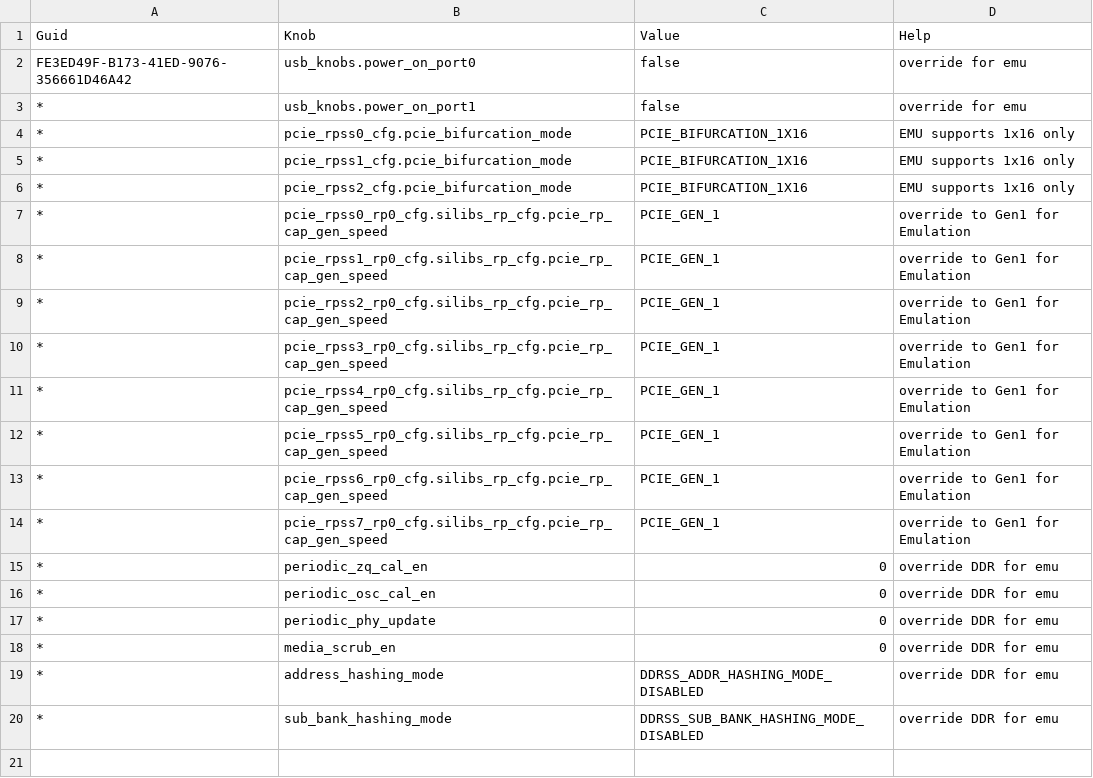
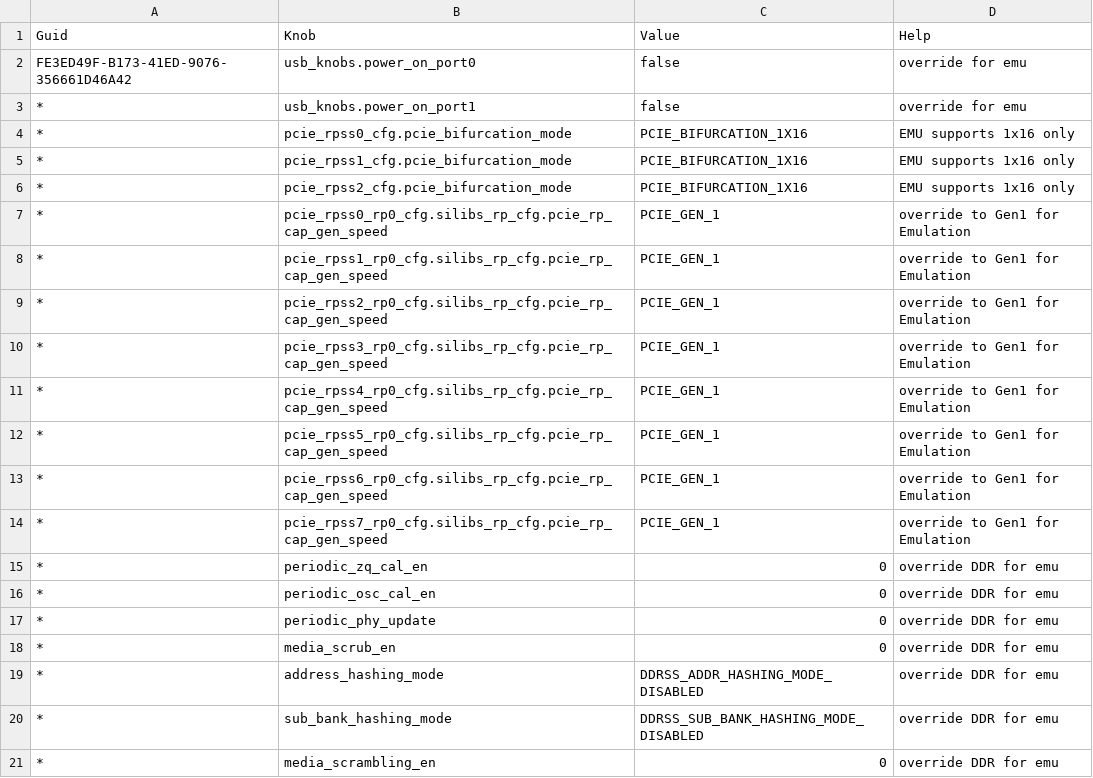
Before and after one commit to jivahire-com/cpp-thread-safe-cache, a CSV file: config/knobs_config/kng_mscp_config_emu.csv, drawn as a sheet; the diff names each change by its address in the sheet, - before the commit and + after, or states it on an @@ line.

Commit message:
Merged PR 144697: Add DDR media scrambling knob and enable it by default
## Why is this change being made?
To fix the suspect filed by Fv.Mem.
https://dev.azure.com/ms-tsd/Kingsgate%20SVT/_workitems/edit/1214610

## What is changed?
Added a new DDR knob media_scrambling_en in the kng_mscp_ddrss_config_knobs.xml file and enabled it by default. Since it will also have impacts on emulation preloading, added overriding to disable it for emulation platform.

## How is the change being tested?
- [ ] No test, document update only
- [x] Unit tests pass
- [ ] Integration tests pass
- [x] Manual tests pass (Verified dual die boot to Shell/Windows with this change on real silicon)
- [ ] Others, explain:

### Test Platform

- [ ] SVP
- [ ] FPGA (Add FPGA Config)
- [x] Silicon
- [ ] Others, explain:

## Notes

## Risks

Add DDR media scrambling knob and enable it by default

This patch added new DDR knob to control media scrambling enable.
By default, it is enabled.

----
#### AI description  (iteration 1)
#### PR Classification
New feature that enables DDR media scrambling by default.

#### PR Summary
This pull request introduces a new knob for DDR media scrambling with its default set to enabled, addressing the linked work item.
- `config/knobs_config/kng_mscp_ddrss_config_knobs.xml`: Added the `media_scrambling_en` knob with default value 1.
- `src/libs/ddrss/ddrss_library/src/ddrss.c`: Updated to initialize media scrambling using the new knob value.
- `config/knobs_config/kng_mscp_config_emu.csv`: Included an override entry for `media_scrambling_en` for emulation.
<!-- GitOpsUserAgent=GitOps.Apps.Server.pullrequestcopilot -->

Related work items: #2957447

```diff
--- a/config/knobs_config/kng_mscp_config_emu.csv
+++ b/config/knobs_config/kng_mscp_config_emu.csv
+row 21: * | media_scrambling_en | 0 | override DDR for emu
```
Also changed, not shown: 2 other files.
